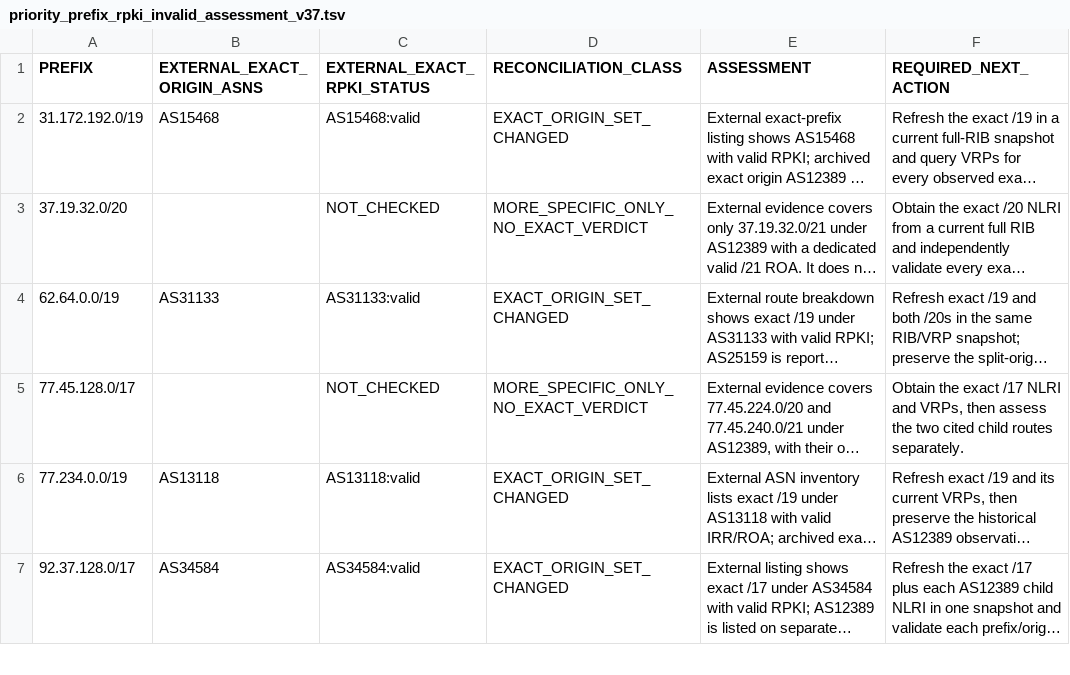
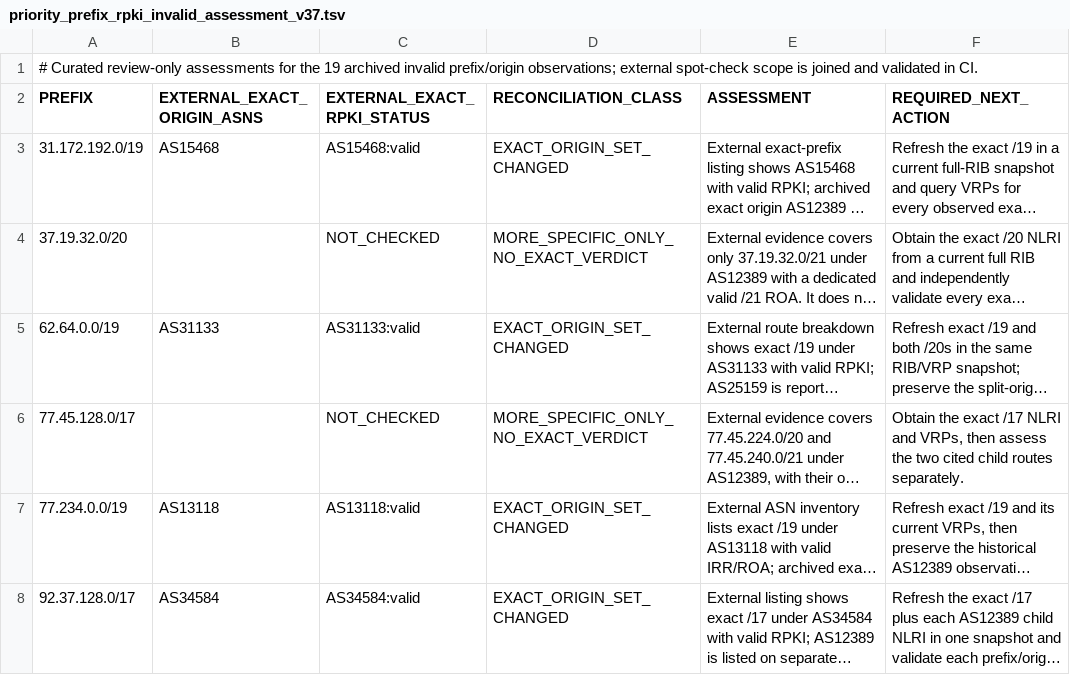
Before and after one commit to SpeedeMiner/Geoip-ru-server, a TSV file: .github/audits/priority_prefix_rpki_invalid_assessment_v37.tsv, drawn as a sheet; only a part is shown; long unchanged cells end in ….

Commit message:
Document archived RPKI assessment seed scope

```diff
--- a/.github/audits/priority_prefix_rpki_invalid_assessment_v37.tsv
+++ b/.github/audits/priority_prefix_rpki_invalid_assessment_v37.tsv
@@ -1 +1,2 @@
+# Curated review-only assessments for the 19 archived invalid prefix/origin observations; external spot-check scope is joined and validated in CI.
 PREFIX	EXTERNAL_EXACT_ORIGIN_ASNS	EXTERNAL_EXACT_RPKI_STATUS	RECONCILIATION_CLASS	ASSESSMENT	REQUIRED_NEXT_ACTION
```
